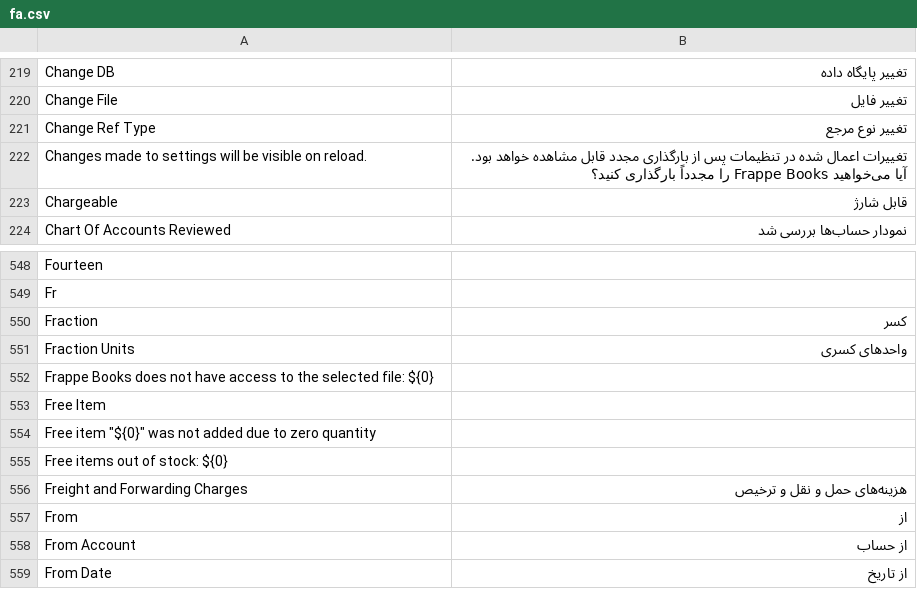
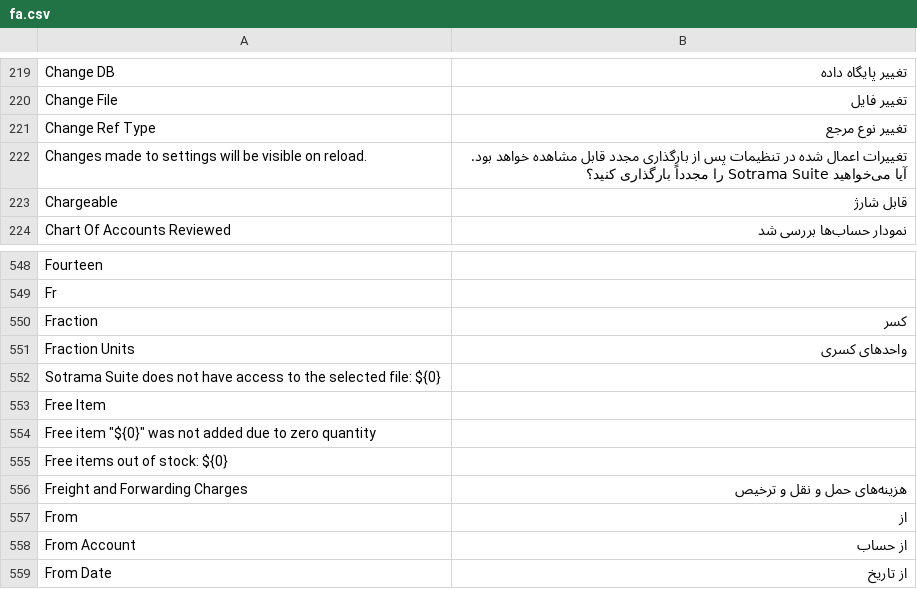
Before and after one commit to aa790933/Sotrama-Suite, a CSV file: translations/fa.csv, drawn as a sheet; only a part is shown, gaps mark what is left out; the diff covers the shown part only; the diff names each change by its address in the sheet, - before the commit and + after, or states it on an @@ line.

```diff
--- a/translations/fa.csv
+++ b/translations/fa.csv
-B222: …آیا می‌خواهید Frappe Books را مجدداً…
+B222: …آیا می‌خواهید Sotrama Suite را مجدداً…
-A552: Frappe Books does not…
+A552: Sotrama Suite does not…
```
Also changed, not shown: 5 added rows and 5 removed rows elsewhere in this file, translations/ar.csv, translations/da.csv, 51 other files.
